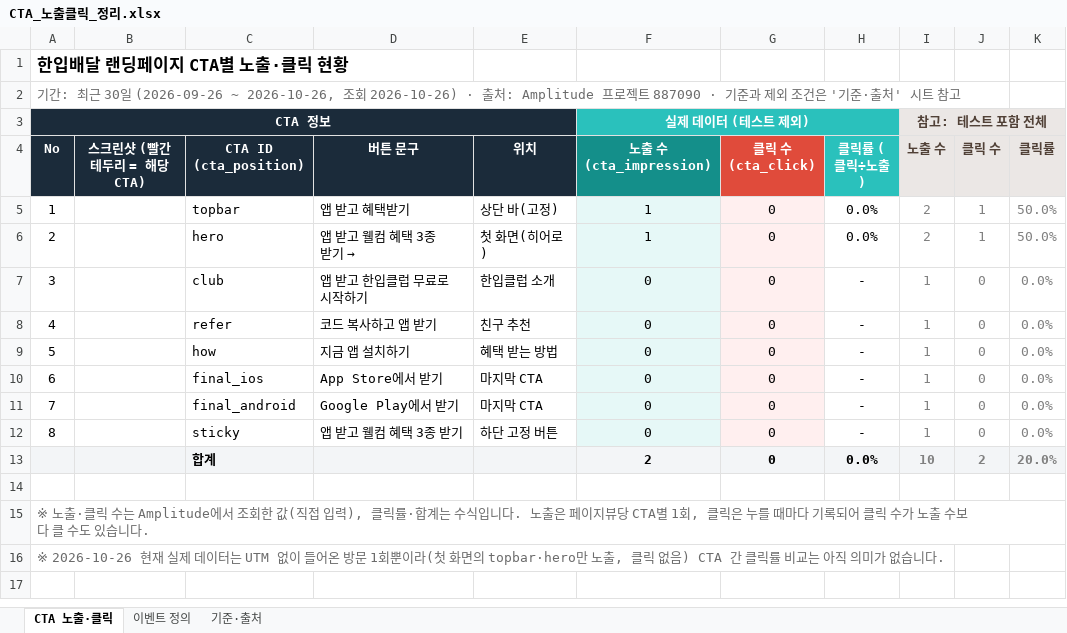
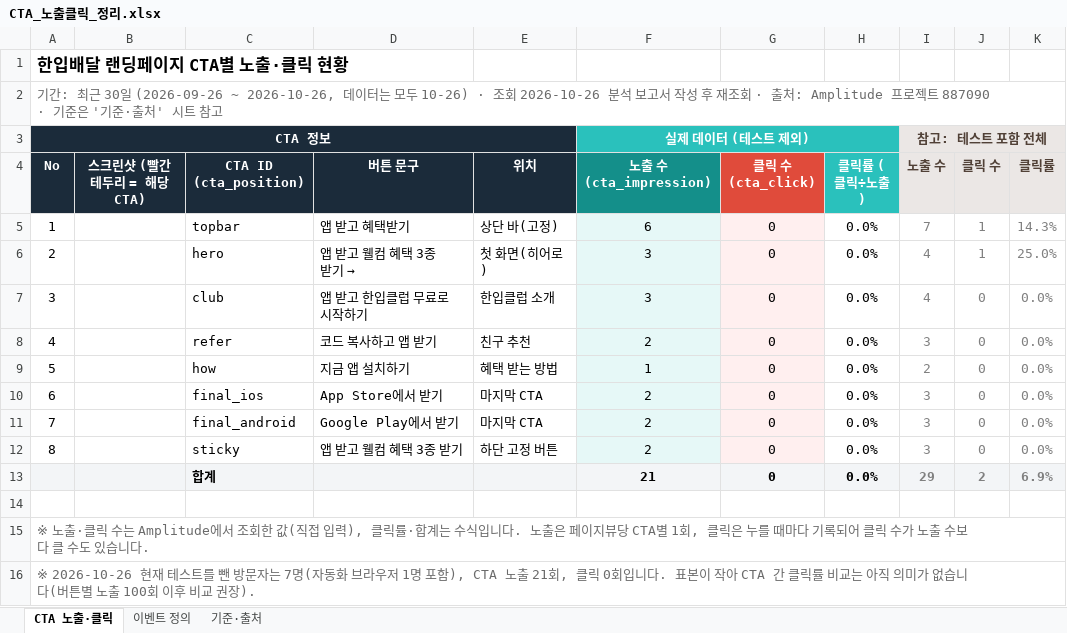
Before and after one commit to Choidayoon/AGM_1026_CJW, an Excel workbook: CTA_노출클릭_정리.xlsx, sheet CTA 노출·클릭, drawn as a sheet; values as stored, in another font and other column widths than the file's, no borders; charts and pictures not drawn; the diff names each change by its address in the sheet, - before the commit and + after, or states it on an @@ line.

```diff
--- a/CTA_노출클릭_정리.xlsx (sheet CTA 노출·클릭)
+++ b/CTA_노출클릭_정리.xlsx (sheet CTA 노출·클릭)
-A2 (No): …(2026-09-26 ~ 2026-10-26, 조회 2026-10-26) · 출처: Amplitude 프로젝트 887090 · 기준과 제외 조건은 '기…
+A2 (No): …(2026-09-26 ~ 2026-10-26, 데이터는 모두 10-26) · 조회 2026-10-26 분석 보고서 작성 후 재조회 · 출처: Amplitude 프로젝트 887090 · 기준은 '기…
-F5 (노출 수 (cta_impression)): 1
+F5 (노출 수 (cta_impression)): 6
-I5 (노출 수): 2
+I5 (노출 수): 7
-K5 (클릭률): 50.0%
+K5 (클릭률): 14.3%
-F6 (노출 수 (cta_impression)): 1
+F6 (노출 수 (cta_impression)): 3
-I6 (노출 수): 2
+I6 (노출 수): 4
-K6 (클릭률): 50.0%
+K6 (클릭률): 25.0%
-F7 (노출 수 (cta_impression)): 0
+F7 (노출 수 (cta_impression)): 3
-H7:H12 (클릭률 (클릭÷노출)): -
+H7:H12 (클릭률 (클릭÷노출)): 0.0%
-I7 (노출 수): 1
+I7 (노출 수): 4
-F8 (노출 수 (cta_impression)): 0
+F8 (노출 수 (cta_impression)): 2
-I8 (노출 수): 1
+I8 (노출 수): 3
-F9 (노출 수 (cta_impression)): 0
+F9 (노출 수 (cta_impression)): 1
-I9 (노출 수): 1
+I9 (노출 수): 2
-F10:F12 (노출 수 (cta_impression)): 0
+F10:F12 (노출 수 (cta_impression)): 2
-I10:I12 (노출 수): 1
+I10:I12 (노출 수): 3
-F13 (노출 수 (cta_impression)): 2
+F13 (노출 수 (cta_impression)): 21
-I13 (노출 수): 10
+I13 (노출 수): 29
-K13 (클릭률): 20.0%
+K13 (클릭률): 6.9%
-A16 (No): …2026-10-26 현재 실제 데이터는 UTM 없이 들어온 방문 1회뿐이라(첫 화면의 topbar·hero만 노출, 클릭 없음) CTA 간 클릭률 비교는 아직 의미가 없습니다.
+A16 (No): …2026-10-26 현재 테스트를 뺀 방문자는 7명(자동화 브라우저 1명 포함), CTA 노출 21회, 클릭 0회입니다. 표본이 작아 CTA 간 클릭률 비교는 아직 의미가 없습니다(버튼별 노출 100회 이후 비교 권장).
```
Also changed, not shown: sheet 기준·출처.
